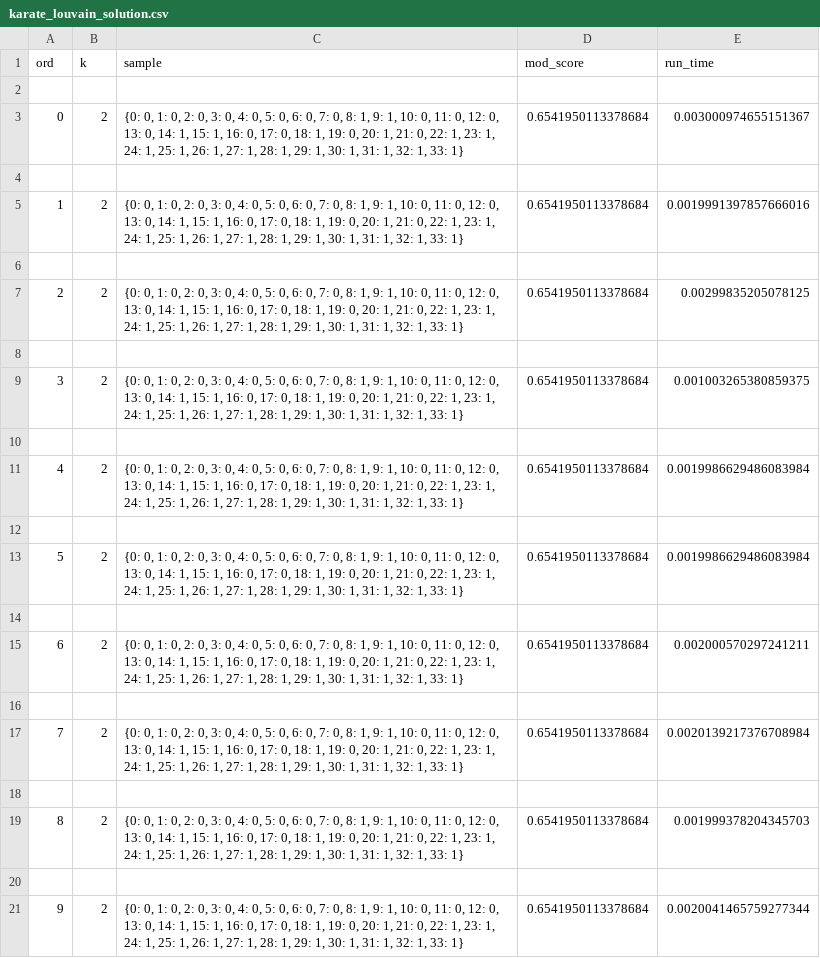
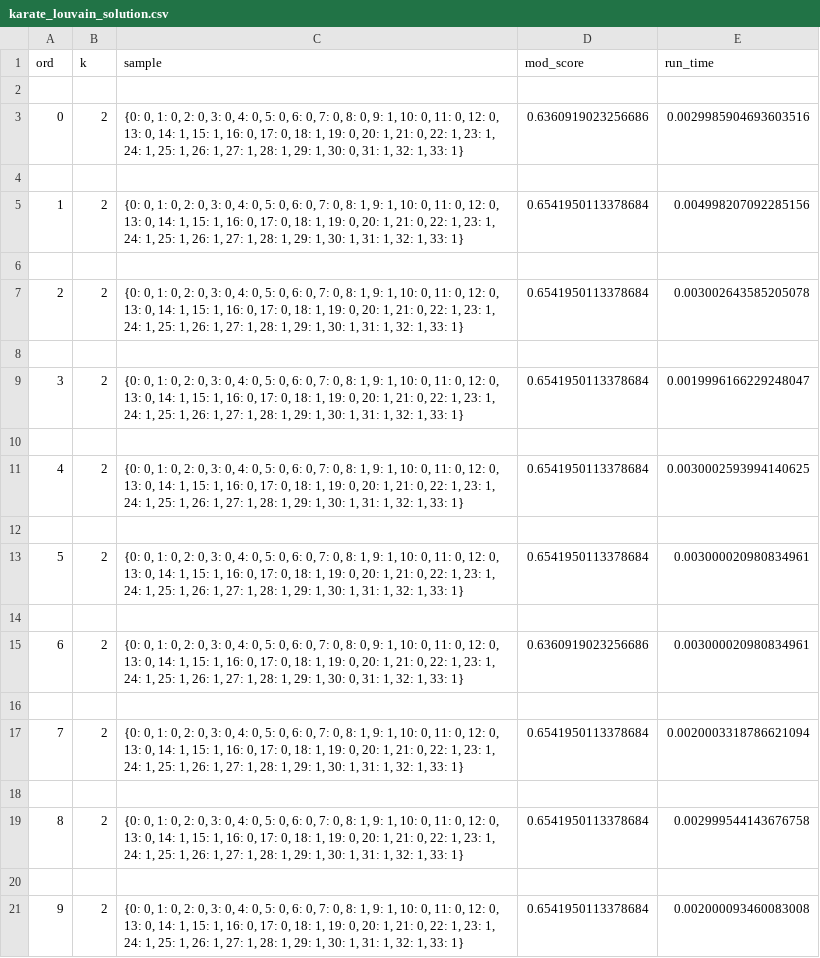
Before and after one commit to QStats/StatsModule, a CSV file: demo/network_community_detection/demo_output/louvain/csv_files/karate_louvain_solution.csv, drawn as a sheet.

```diff
--- a/demo/network_community_detection/demo_output/louvain/csv_files/karate_louvain_solution.csv
+++ b/demo/network_community_detection/demo_output/louvain/csv_files/karate_louvain_solution.csv
@@ -2,20 +2,20 @@ ord,k,sample,mod_score,run_time
 
-0,2,"{0: 0, 1: 0, 2: 0, 3: 0, 4: 0, 5: 0, 6: 0, 7: 0, 8: 1, 9: 1, 10: 0, 11: 0, 12: 0, 13: 0, 14: 1, 15: 1, 16: 0, 17: 0, 18: 1, 19: 0, 20: 1, 21: 0, 22: 1, 23: 1, 24: 1, 25: 1, 26: 1, 27: 1, 28: 1, 29: 1, 30: 1, 31: 1, 32: 1, 33: 1}",0.6541950113378684,0.003000974655151367
+0,2,"{0: 0, 1: 0, 2: 0, 3: 0, 4: 0, 5: 0, 6: 0, 7: 0, 8: 0, 9: 1, 10: 0, 11: 0, 12: 0, 13: 0, 14: 1, 15: 1, 16: 0, 17: 0, 18: 1, 19: 0, 20: 1, 21: 0, 22: 1, 23: 1, 24: 1, 25: 1, 26: 1, 27: 1, 28: 1, 29: 1, 30: 0, 31: 1, 32: 1, 33: 1}",0.6360919023256686,0.0029985904693603516
 
-1,2,"{0: 0, 1: 0, 2: 0, 3: 0, 4: 0, 5: 0, 6: 0, 7: 0, 8: 1, 9: 1, 10: 0, 11: 0, 12: 0, 13: 0, 14: 1, 15: 1, 16: 0, 17: 0, 18: 1, 19: 0, 20: 1, 21: 0, 22: 1, 23: 1, 24: 1, 25: 1, 26: 1, 27: 1, 28: 1, 29: 1, 30: 1, 31: 1, 32: 1, 33: 1}",0.6541950113378684,0.0019991397857666016
+1,2,"{0: 0, 1: 0, 2: 0, 3: 0, 4: 0, 5: 0, 6: 0, 7: 0, 8: 1, 9: 1, 10: 0, 11: 0, 12: 0, 13: 0, 14: 1, 15: 1, 16: 0, 17: 0, 18: 1, 19: 0, 20: 1, 21: 0, 22: 1, 23: 1, 24: 1, 25: 1, 26: 1, 27: 1, 28: 1, 29: 1, 30: 1, 31: 1, 32: 1, 33: 1}",0.6541950113378684,0.004998207092285156
 
-2,2,"{0: 0, 1: 0, 2: 0, 3: 0, 4: 0, 5: 0, 6: 0, 7: 0, 8: 1, 9: 1, 10: 0, 11: 0, 12: 0, 13: 0, 14: 1, 15: 1, 16: 0, 17: 0, 18: 1, 19: 0, 20: 1, 21: 0, 22: 1, 23: 1, 24: 1, 25: 1, 26: 1, 27: 1, 28: 1, 29: 1, 30: 1, 31: 1, 32: 1, 33: 1}",0.6541950113378684,0.00299835205078125
+2,2,"{0: 0, 1: 0, 2: 0, 3: 0, 4: 0, 5: 0, 6: 0, 7: 0, 8: 1, 9: 1, 10: 0, 11: 0, 12: 0, 13: 0, 14: 1, 15: 1, 16: 0, 17: 0, 18: 1, 19: 0, 20: 1, 21: 0, 22: 1, 23: 1, 24: 1, 25: 1, 26: 1, 27: 1, 28: 1, 29: 1, 30: 1, 31: 1, 32: 1, 33: 1}",0.6541950113378684,0.003002643585205078
 
-3,2,"{0: 0, 1: 0, 2: 0, 3: 0, 4: 0, 5: 0, 6: 0, 7: 0, 8: 1, 9: 1, 10: 0, 11: 0, 12: 0, 13: 0, 14: 1, 15: 1, 16: 0, 17: 0, 18: 1, 19: 0, 20: 1, 21: 0, 22: 1, 23: 1, 24: 1, 25: 1, 26: 1, 27: 1, 28: 1, 29: 1, 30: 1, 31: 1, 32: 1, 33: 1}",0.6541950113378684,0.001003265380859375
+3,2,"{0: 0, 1: 0, 2: 0, 3: 0, 4: 0, 5: 0, 6: 0, 7: 0, 8: 1, 9: 1, 10: 0, 11: 0, 12: 0, 13: 0, 14: 1, 15: 1, 16: 0, 17: 0, 18: 1, 19: 0, 20: 1, 21: 0, 22: 1, 23: 1, 24: 1, 25: 1, 26: 1, 27: 1, 28: 1, 29: 1, 30: 1, 31: 1, 32: 1, 33: 1}",0.6541950113378684,0.0019996166229248047
 
-4,2,"{0: 0, 1: 0, 2: 0, 3: 0, 4: 0, 5: 0, 6: 0, 7: 0, 8: 1, 9: 1, 10: 0, 11: 0, 12: 0, 13: 0, 14: 1, 15: 1, 16: 0, 17: 0, 18: 1, 19: 0, 20: 1, 21: 0, 22: 1, 23: 1, 24: 1, 25: 1, 26: 1, 27: 1, 28: 1, 29: 1, 30: 1, 31: 1, 32: 1, 33: 1}",0.6541950113378684,0.0019986629486083984
+4,2,"{0: 0, 1: 0, 2: 0, 3: 0, 4: 0, 5: 0, 6: 0, 7: 0, 8: 1, 9: 1, 10: 0, 11: 0, 12: 0, 13: 0, 14: 1, 15: 1, 16: 0, 17: 0, 18: 1, 19: 0, 20: 1, 21: 0, 22: 1, 23: 1, 24: 1, 25: 1, 26: 1, 27: 1, 28: 1, 29: 1, 30: 1, 31: 1, 32: 1, 33: 1}",0.6541950113378684,0.0030002593994140625
 
-5,2,"{0: 0, 1: 0, 2: 0, 3: 0, 4: 0, 5: 0, 6: 0, 7: 0, 8: 1, 9: 1, 10: 0, 11: 0, 12: 0, 13: 0, 14: 1, 15: 1, 16: 0, 17: 0, 18: 1, 19: 0, 20: 1, 21: 0, 22: 1, 23: 1, 24: 1, 25: 1, 26: 1, 27: 1, 28: 1, 29: 1, 30: 1, 31: 1, 32: 1, 33: 1}",0.6541950113378684,0.0019986629486083984
+5,2,"{0: 0, 1: 0, 2: 0, 3: 0, 4: 0, 5: 0, 6: 0, 7: 0, 8: 1, 9: 1, 10: 0, 11: 0, 12: 0, 13: 0, 14: 1, 15: 1, 16: 0, 17: 0, 18: 1, 19: 0, 20: 1, 21: 0, 22: 1, 23: 1, 24: 1, 25: 1, 26: 1, 27: 1, 28: 1, 29: 1, 30: 1, 31: 1, 32: 1, 33: 1}",0.6541950113378684,0.003000020980834961
 
-6,2,"{0: 0, 1: 0, 2: 0, 3: 0, 4: 0, 5: 0, 6: 0, 7: 0, 8: 1, 9: 1, 10: 0, 11: 0, 12: 0, 13: 0, 14: 1, 15: 1, 16: 0, 17: 0, 18: 1, 19: 0, 20: 1, 21: 0, 22: 1, 23: 1, 24: 1, 25: 1, 26: 1, 27: 1, 28: 1, 29: 1, 30: 1, 31: 1, 32: 1, 33: 1}",0.6541950113378684,0.002000570297241211
+6,2,"{0: 0, 1: 0, 2: 0, 3: 0, 4: 0, 5: 0, 6: 0, 7: 0, 8: 0, 9: 1, 10: 0, 11: 0, 12: 0, 13: 0, 14: 1, 15: 1, 16: 0, 17: 0, 18: 1, 19: 0, 20: 1, 21: 0, 22: 1, 23: 1, 24: 1, 25: 1, 26: 1, 27: 1, 28: 1, 29: 1, 30: 0, 31: 1, 32: 1, 33: 1}",0.6360919023256686,0.003000020980834961
 
-7,2,"{0: 0, 1: 0, 2: 0, 3: 0, 4: 0, 5: 0, 6: 0, 7: 0, 8: 1, 9: 1, 10: 0, 11: 0, 12: 0, 13: 0, 14: 1, 15: 1, 16: 0, 17: 0, 18: 1, 19: 0, 20: 1, 21: 0, 22: 1, 23: 1, 24: 1, 25: 1, 26: 1, 27: 1, 28: 1, 29: 1, 30: 1, 31: 1, 32: 1, 33: 1}",0.6541950113378684,0.0020139217376708984
+7,2,"{0: 0, 1: 0, 2: 0, 3: 0, 4: 0, 5: 0, 6: 0, 7: 0, 8: 1, 9: 1, 10: 0, 11: 0, 12: 0, 13: 0, 14: 1, 15: 1, 16: 0, 17: 0, 18: 1, 19: 0, 20: 1, 21: 0, 22: 1, 23: 1, 24: 1, 25: 1, 26: 1, 27: 1, 28: 1, 29: 1, 30: 1, 31: 1, 32: 1, 33: 1}",0.6541950113378684,0.0020003318786621094
 
-8,2,"{0: 0, 1: 0, 2: 0, 3: 0, 4: 0, 5: 0, 6: 0, 7: 0, 8: 1, 9: 1, 10: 0, 11: 0, 12: 0, 13: 0, 14: 1, 15: 1, 16: 0, 17: 0, 18: 1, 19: 0, 20: 1, 21: 0, 22: 1, 23: 1, 24: 1, 25: 1, 26: 1, 27: 1, 28: 1, 29: 1, 30: 1, 31: 1, 32: 1, 33: 1}",0.6541950113378684,0.001999378204345703
+8,2,"{0: 0, 1: 0, 2: 0, 3: 0, 4: 0, 5: 0, 6: 0, 7: 0, 8: 1, 9: 1, 10: 0, 11: 0, 12: 0, 13: 0, 14: 1, 15: 1, 16: 0, 17: 0, 18: 1, 19: 0, 20: 1, 21: 0, 22: 1, 23: 1, 24: 1, 25: 1, 26: 1, 27: 1, 28: 1, 29: 1, 30: 1, 31: 1, 32: 1, 33: 1}",0.6541950113378684,0.002999544143676758
 
-9,2,"{0: 0, 1: 0, 2: 0, 3: 0, 4: 0, 5: 0, 6: 0, 7: 0, 8: 1, 9: 1, 10: 0, 11: 0, 12: 0, 13: 0, 14: 1, 15: 1, 16: 0, 17: 0, 18: 1, 19: 0, 20: 1, 21: 0, 22: 1, 23: 1, 24: 1, 25: 1, 26: 1, 27: 1, 28: 1, 29: 1, 30: 1, 31: 1, 32: 1, 33: 1}",0.6541950113378684,0.0020041465759277344
+9,2,"{0: 0, 1: 0, 2: 0, 3: 0, 4: 0, 5: 0, 6: 0, 7: 0, 8: 1, 9: 1, 10: 0, 11: 0, 12: 0, 13: 0, 14: 1, 15: 1, 16: 0, 17: 0, 18: 1, 19: 0, 20: 1, 21: 0, 22: 1, 23: 1, 24: 1, 25: 1, 26: 1, 27: 1, 28: 1, 29: 1, 30: 1, 31: 1, 32: 1, 33: 1}",0.6541950113378684,0.002000093460083008
```
Also changed, not shown: demo/network_community_detection/demo_output/adv/csv_files/karate_adv_solution.csv, 14 other files.
